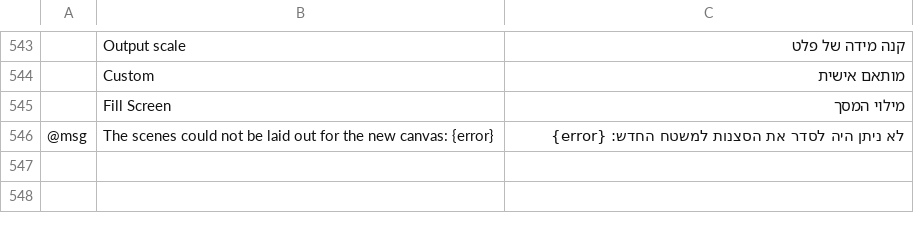
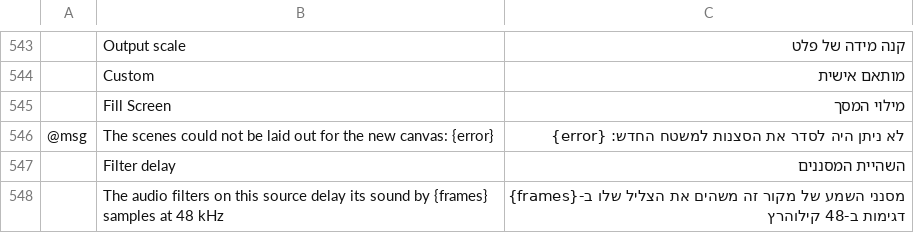
Before and after one commit to blamejs/StudioCraft, a TSV file: crates/ui-egui/i18n/locales/he/studiocraft.tsv, drawn as a sheet; only a part is shown, gaps mark what is left out; the diff names each change by its address in the sheet, - before the commit and + after, or states it on an @@ line.

```diff
--- a/crates/ui-egui/i18n/locales/he/studiocraft.tsv
+++ b/crates/ui-egui/i18n/locales/he/studiocraft.tsv
+row 547:  | Filter delay | השהיית המסננים
+row 548:  | The audio filters on this source delay its sound by {frames} samples at 48 kHz | מסנני השמע של מקור זה משהים את הצליל שלו ב-{frames} דגימות ב-48 קילוהרץ
```
Also changed, not shown: crates/ui-egui/i18n/locales/ar/studiocraft.tsv, crates/ui-egui/i18n/locales/ja/studiocraft.tsv, 27 other files.
